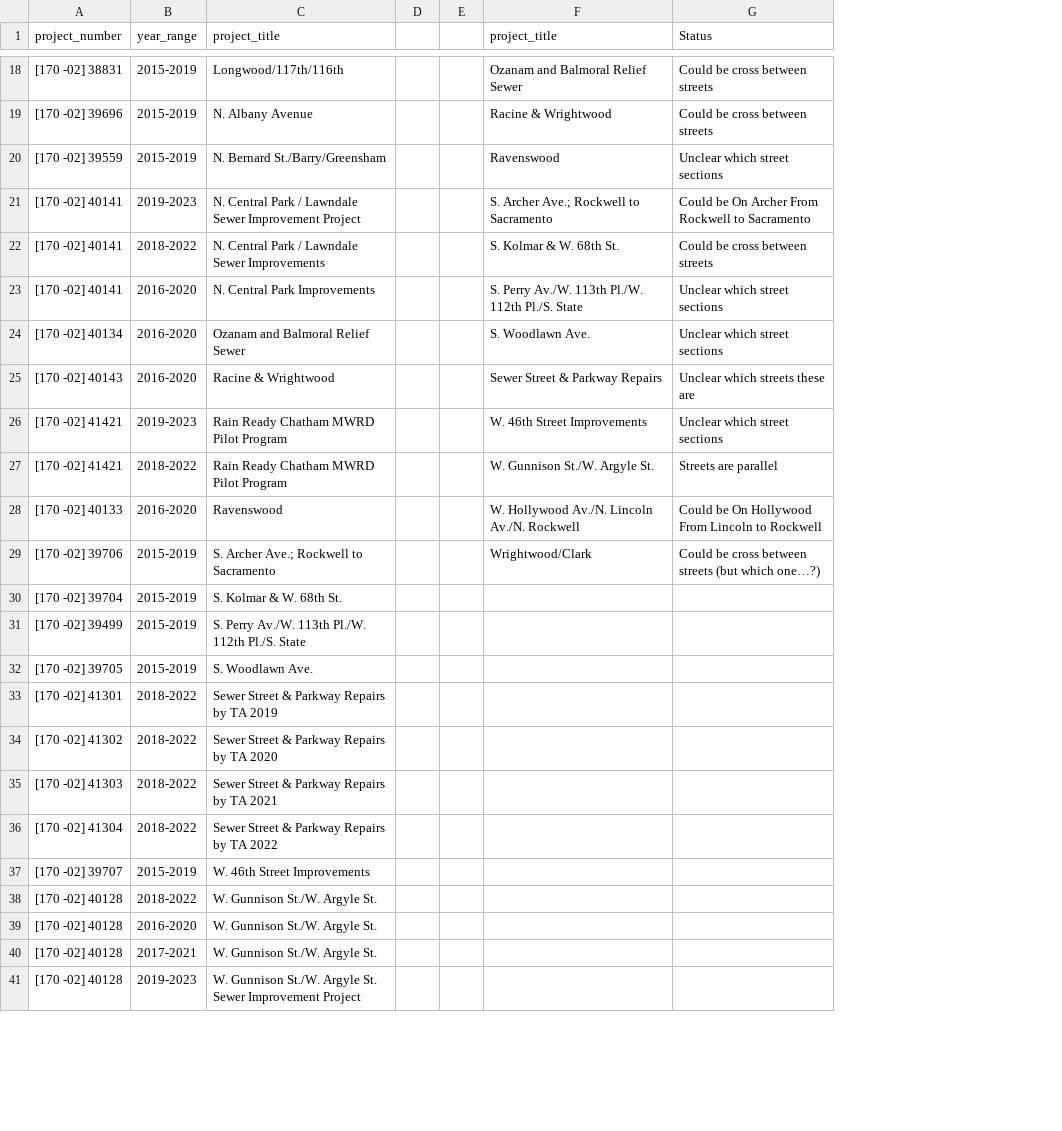
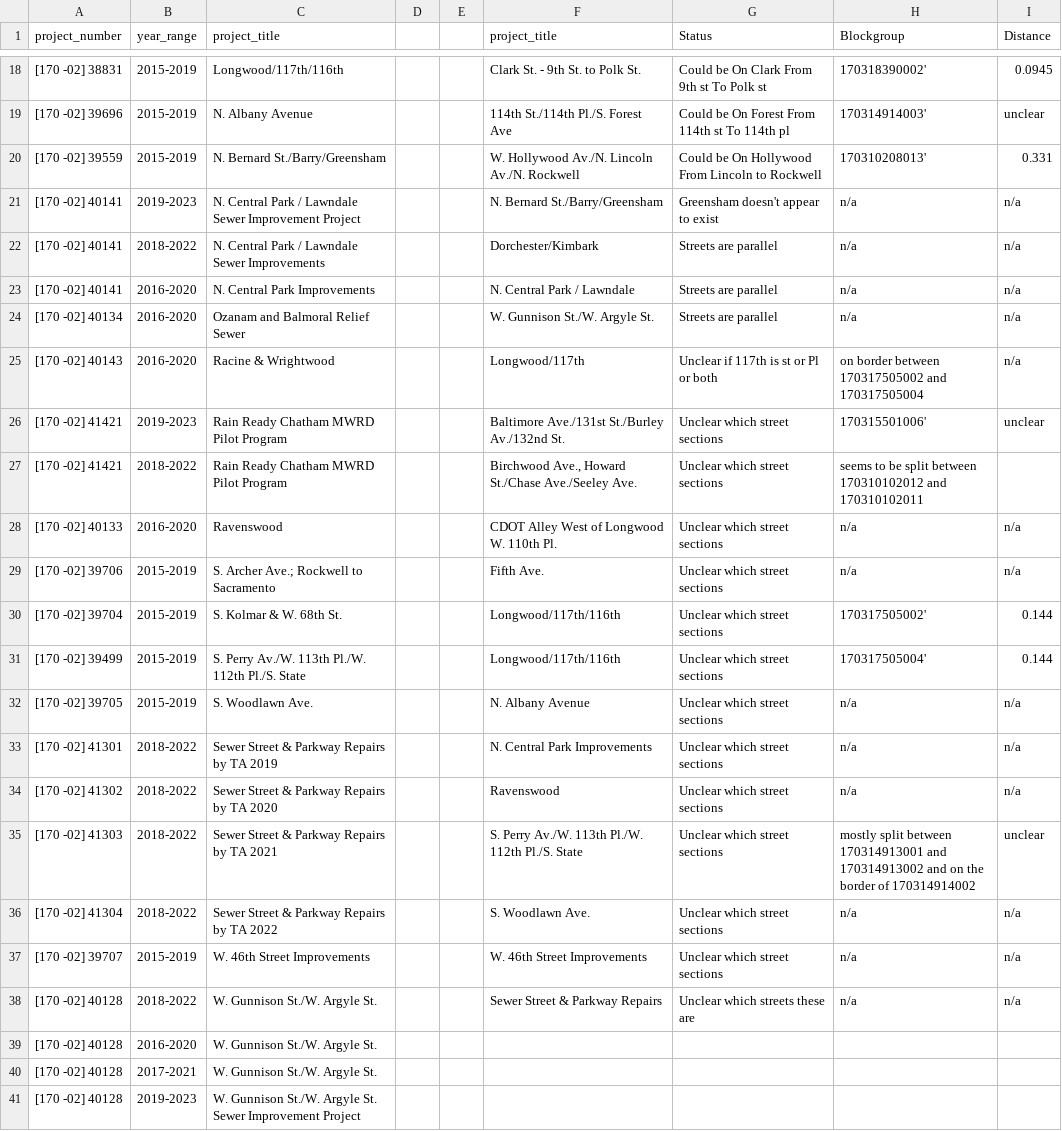
Before and after one commit to Center-for-Neighborhood-Technology/Sewage_Infrastructure_Funding, a CSV file: Parse_Sewage_Locations/Parse_Sewage_Locations/projects_w_no_locations.csv, drawn as a sheet; only a part is shown, gaps mark what is left out; the diff covers the shown part only; the diff names each change by its address in the sheet, - before the commit and + after, or states it on an @@ line.

```diff
--- a/Parse_Sewage_Locations/Parse_Sewage_Locations/projects_w_no_locations.csv
+++ b/Parse_Sewage_Locations/Parse_Sewage_Locations/projects_w_no_locations.csv
+column H (Blockgroup), rows 18-38: 170318390002' | 170314914003' | 170310208013' | n/a | n/a | n/a | n/a | on border between 170317505002 and 170317505004 | 170315501006' | seems to be split between 170310102012 and 170310102011 | n/a | n/a | 170317505002' | 170317505004' | n/a | n/a | n/a | mostly split between 170314913001 and 170314913002 and on the border of 170314914002 | n/a | n/a | n/a
+column I (Distance), rows 18-38: 0.0945 | unclear | 0.331 | n/a | n/a | n/a | n/a | n/a | unclear |  | n/a | n/a | 0.144 | 0.144 | n/a | n/a | n/a | unclear | n/a | n/a | n/a
-F18 (project_title): Ozanam and Balmoral Relief Sewer
+F18 (project_title): Clark St. - 9th St. to Polk St.
-G18 (Status): Could be cross between streets
+G18 (Status): Could be On Clark From 9th st To Polk st
-F19 (project_title): Racine & Wrightwood
+F19 (project_title): 114th St./114th Pl./S. Forest Ave
-G19 (Status): Could be cross between streets
+G19 (Status): Could be On Forest From 114th st To 114th pl
-F20 (project_title): Ravenswood
+F20 (project_title): W. Hollywood Av./N. Lincoln Av./N. Rockwell
-G20 (Status): Unclear which street sections
+G20 (Status): Could be On Hollywood From Lincoln to Rockwell
-F21 (project_title): S. Archer Ave.; Rockwell to Sacramento
+F21 (project_title): N. Bernard St./Barry/Greensham
-G21 (Status): Could be On Archer From Rockwell to Sacramento
+G21 (Status): Greensham doesn't appear to exist
-F22 (project_title): S. Kolmar & W. 68th St.
+F22 (project_title): Dorchester/Kimbark
-G22 (Status): Could be cross between streets
+G22 (Status): Streets are parallel
-F23 (project_title): S. Perry Av./W. 113th Pl./W. 112th Pl./S. State
+F23 (project_title): N. Central Park / Lawndale
-G23:G24 (Status): Unclear which street sections
+G23:G24 (Status): Streets are parallel
-F24 (project_title): S. Woodlawn Ave.
+F24 (project_title): W. Gunnison St./W. Argyle St.
-F25 (project_title): Sewer Street & Parkway Repairs
+F25 (project_title): Longwood/117th
-G25 (Status): Unclear which streets these are
+G25 (Status): Unclear if 117th is st or Pl or both
-F26 (project_title): W. 46th Street Improvements
+F26 (project_title): Baltimore Ave./131st St./Burley Av./132nd St.
-F27 (project_title): W. Gunnison St./W. Argyle St.
+F27 (project_title): Birchwood Ave., Howard St./Chase Ave./Seeley Ave.
-G27 (Status): Streets are parallel
+G27 (Status): Unclear which street sections
-F28 (project_title): W. Hollywood Av./N. Lincoln Av./N. Rockwell
+F28 (project_title): CDOT Alley West of Longwood W. 110th Pl.
-G28 (Status): Could be On Hollywood From Lincoln to Rockwell
+G28 (Status): Unclear which street sections
-F29 (project_title): Wrightwood/Clark
+F29 (project_title): Fifth Ave.
-G29 (Status): Could be cross between streets (but which one…?)
+G29 (Status): Unclear which street sections
-F30:F31 (project_title): (empty)
+F30:F31 (project_title): Longwood/117th/116th
-G30:G37 (Status): (empty)
+G30:G37 (Status): Unclear which street sections
-F32 (project_title): (empty)
+F32 (project_title): N. Albany Avenue
-F33 (project_title): (empty)
+F33 (project_title): N. Central Park Improvements
-F34 (project_title): (empty)
+F34 (project_title): Ravenswood
-F35 (project_title): (empty)
+F35 (project_title): S. Perry Av./W. 113th Pl./W. 112th Pl./S. State
-F36 (project_title): (empty)
+F36 (project_title): S. Woodlawn Ave.
-F37 (project_title): (empty)
+F37 (project_title): W. 46th Street Improvements
-F38 (project_title): (empty)
+F38 (project_title): Sewer Street & Parkway Repairs
-G38 (Status): (empty)
+G38 (Status): Unclear which streets these are
```
Also changed, not shown: 31 edited cells elsewhere in this file, 7 other files.
